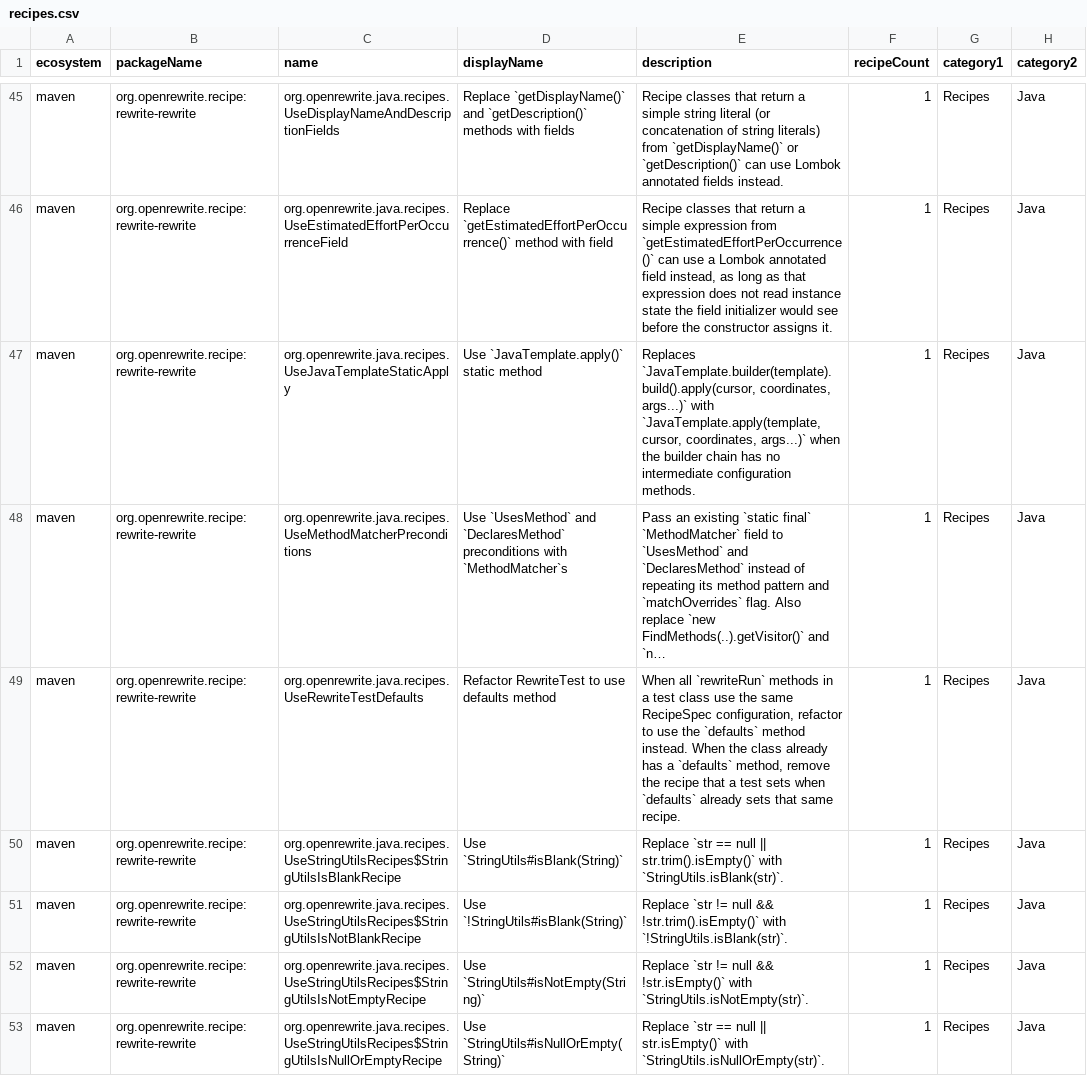
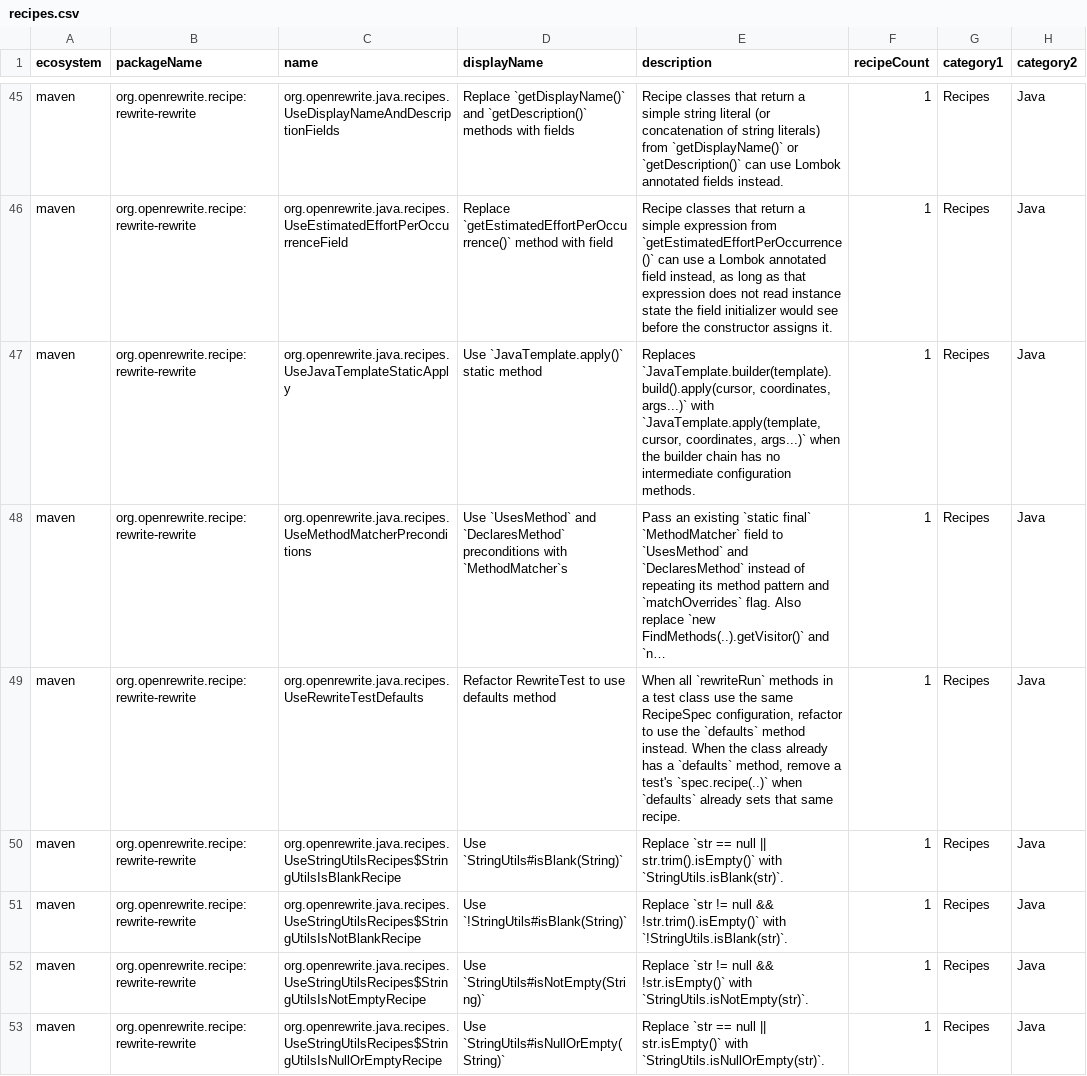
Before and after one commit to openrewrite/rewrite-rewrite, a CSV file: src/main/resources/META-INF/rewrite/recipes.csv, drawn as a sheet; only a part is shown, gaps mark what is left out; long unchanged cells end in …; the diff names each change by its address in the sheet, - before the commit and + after, or states it on an @@ line.

Commit message:
Shorten the `UseRewriteTestDefaults` description

```diff
--- a/src/main/resources/META-INF/rewrite/recipes.csv
+++ b/src/main/resources/META-INF/rewrite/recipes.csv
-E49 (description): …method, remove the recipe that a test sets when `defaults`…
+E49 (description): …method, remove a test's `spec.recipe(..)` when `defaults`…
```
Also changed, not shown: 1 other file.
